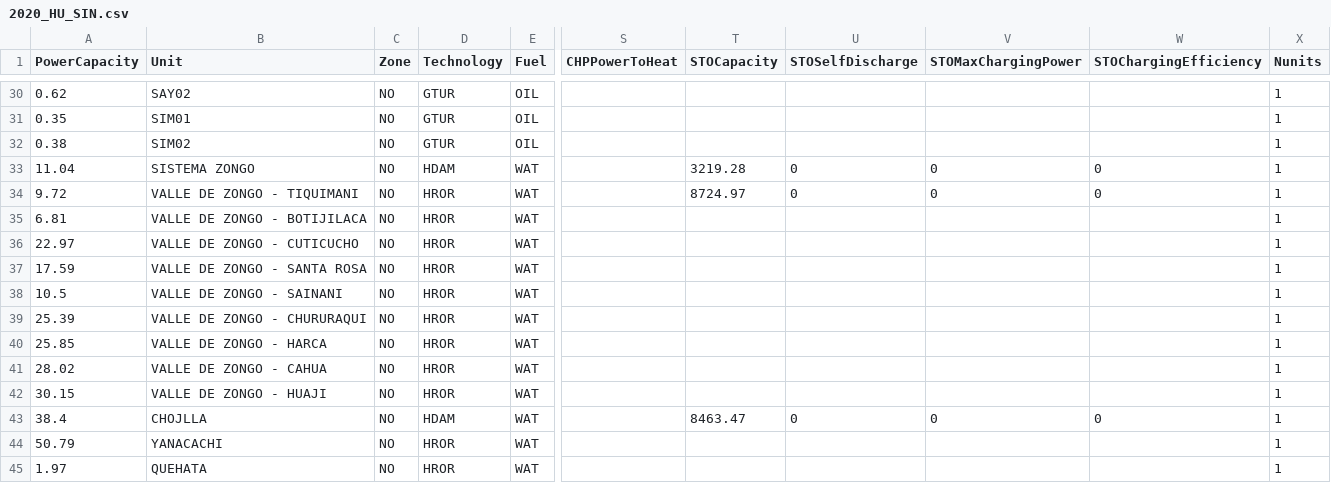
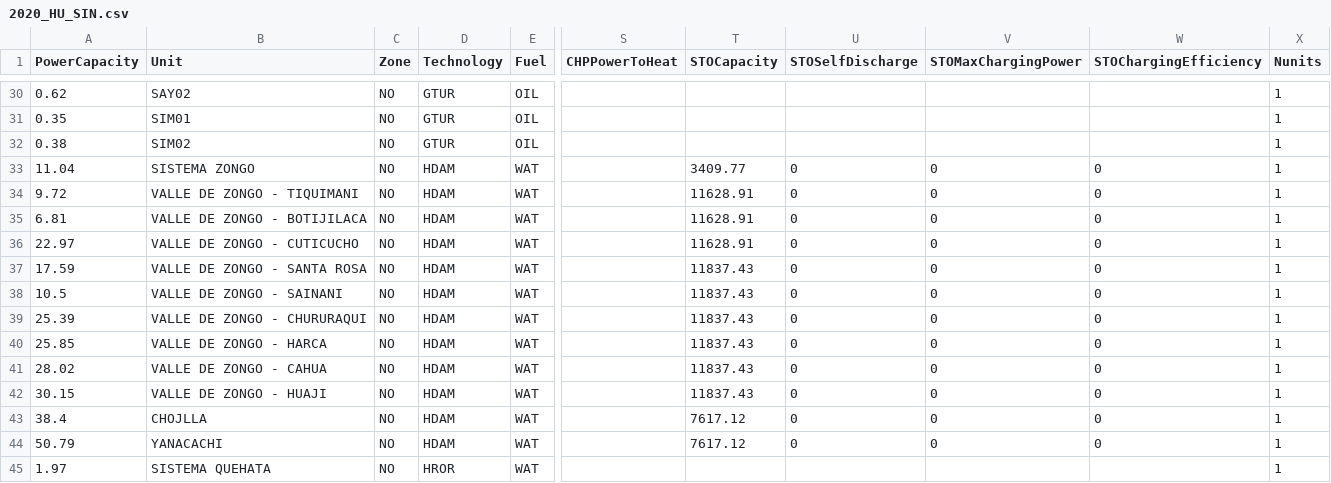
Before and after one commit to CIE-UMSS/Dispa-SET_Bolivia, a CSV file: PowerPlants/NO/2020_HU_SIN.csv, drawn as a sheet; only a part is shown, gaps mark what is left out; the diff names each change by its address in the sheet, - before the commit and + after, or states it on an @@ line.

```diff
--- a/PowerPlants/NO/2020_HU_SIN.csv
+++ b/PowerPlants/NO/2020_HU_SIN.csv
-T33 (STOCapacity): 3219.28
+T33 (STOCapacity): 3409.77
-D34:D42 (Technology): HROR
+D34:D42 (Technology): HDAM
-T34 (STOCapacity): 8724.97
+T34 (STOCapacity): 11628.91
-T35:T36 (STOCapacity): (empty)
+T35:T36 (STOCapacity): 11628.91
-U35:U42 (STOSelfDischarge): (empty)
+U35:U42 (STOSelfDischarge): 0
-V35:V42 (STOMaxChargingPower): (empty)
+V35:V42 (STOMaxChargingPower): 0
-W35:W42 (STOChargingEfficiency): (empty)
+W35:W42 (STOChargingEfficiency): 0
-T37:T42 (STOCapacity): (empty)
+T37:T42 (STOCapacity): 11837.43
-T43 (STOCapacity): 8463.47
+T43 (STOCapacity): 7617.12
-D44 (Technology): HROR
+D44 (Technology): HDAM
-T44 (STOCapacity): (empty)
+T44 (STOCapacity): 7617.12
-U44 (STOSelfDischarge): (empty)
+U44 (STOSelfDischarge): 0
-V44 (STOMaxChargingPower): (empty)
+V44 (STOMaxChargingPower): 0
-W44 (STOChargingEfficiency): (empty)
+W44 (STOChargingEfficiency): 0
-B45 (Unit): QUEHATA
+B45 (Unit): SISTEMA QUEHATA
```
Also changed, not shown: PowerPlants/CE/2020_HU_SIN.csv.
